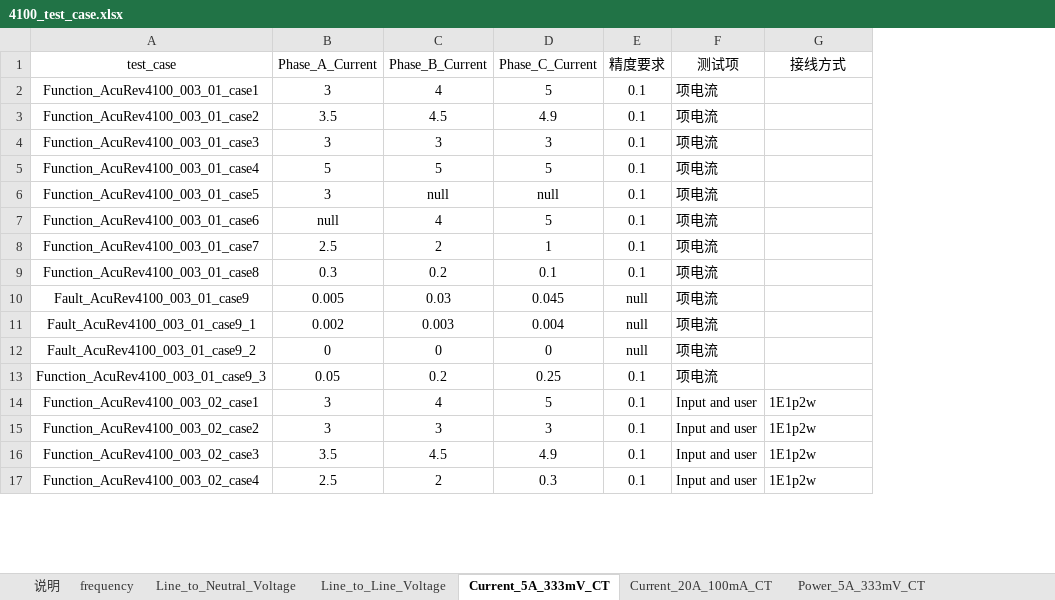
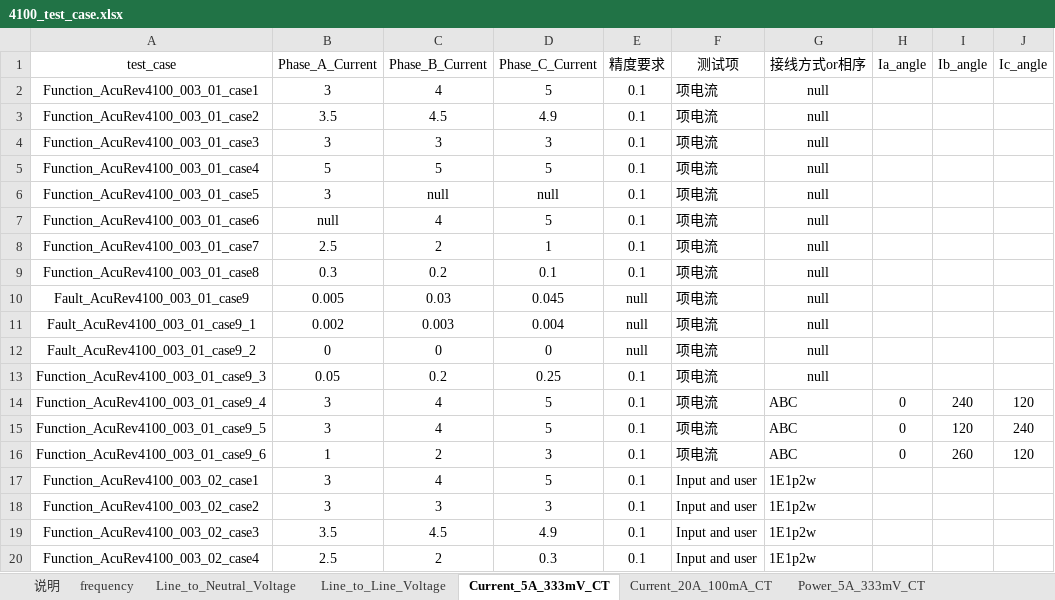
Before and after one commit to gzh3797-del/pytest_gzh, an Excel workbook: test_case/AcuRev4100/4100_test_case.xlsx, sheet Current_5A_333mV_CT, drawn as a sheet; only a part is shown; values as stored, in another font and other column widths than the file's, no borders; the diff names each change by its address in the sheet, - before the commit and + after, or states it on an @@ line.

```diff
--- a/test_case/AcuRev4100/4100_test_case.xlsx (sheet Current_5A_333mV_CT)
+++ b/test_case/AcuRev4100/4100_test_case.xlsx (sheet Current_5A_333mV_CT)
+column H (Ia_angle), empty
+column I (Ib_angle), empty
+column J (Ic_angle), empty
-G1: 接线方式
+G1: 接线方式or相序
-G2:G13 (接线方式or相序): (empty)
+G2:G13 (接线方式or相序): null
+row 14: Function_AcuRev4100_003_01_case9_4 | 3 | 4 | 5 | 0.1 | 项电流 | ABC | 0 | 240 | 120
+row 15: Function_AcuRev4100_003_01_case9_5 | 3 | 4 | 5 | 0.1 | 项电流 | ABC | 0 | 120 | 240
+row 16: Function_AcuRev4100_003_01_case9_6 | 1 | 2 | 3 | 0.1 | 项电流 | ABC | 0 | 260 | 120
```
Also changed, not shown: sheet Sequence_Component, sheet Energy_20A_100mA_CT, sheet Line_to_Neutral_Voltage, sheet Load_Nature, sheet Line_to_Line_Voltage, sheet Power_5A_333mV_CT, 2 more sheets, other sheet tabs, 6 other files.
